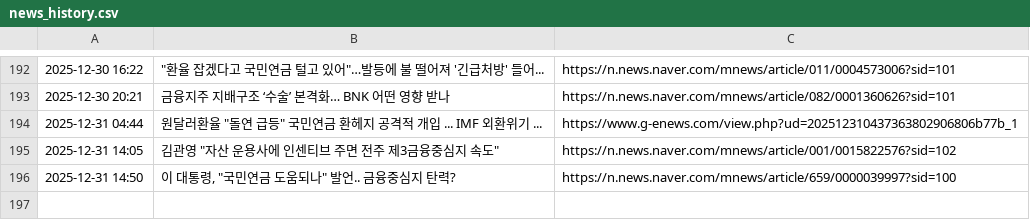
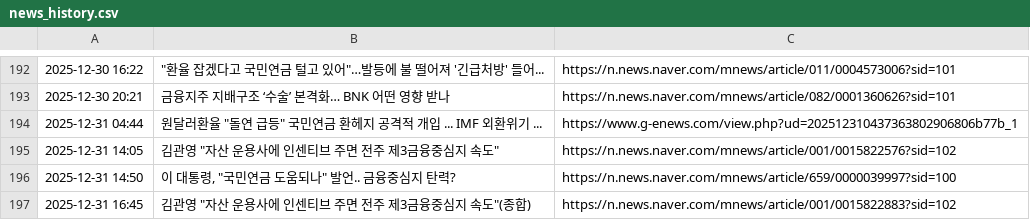
Before and after one commit to roy8in/nps-news-monitor, a CSV file: news_history.csv, drawn as a sheet; only a part is shown, gaps mark what is left out.

```diff
--- a/news_history.csv
+++ b/news_history.csv
@@ -196 +196,2 @@
 2025-12-31 14:50,"이 대통령, ""국민연금 도움되나"" 발언.. 금융중심지 탄력?",https://n.news.naver.com/mnews/article/659/0000039997?sid=100
+2025-12-31 16:45,"김관영 ""자산 운용사에 인센티브 주면 전주 제3금융중심지 속도""(종합)",https://n.news.naver.com/mnews/article/001/0015822883?sid=102
```
